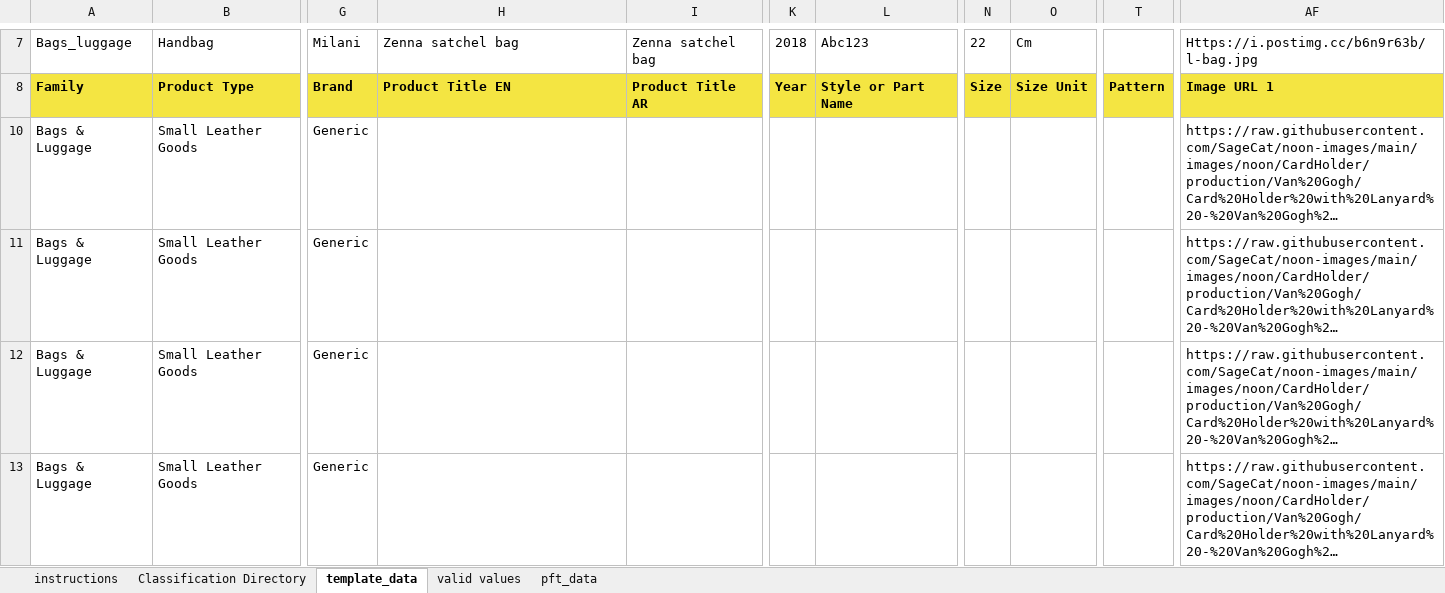
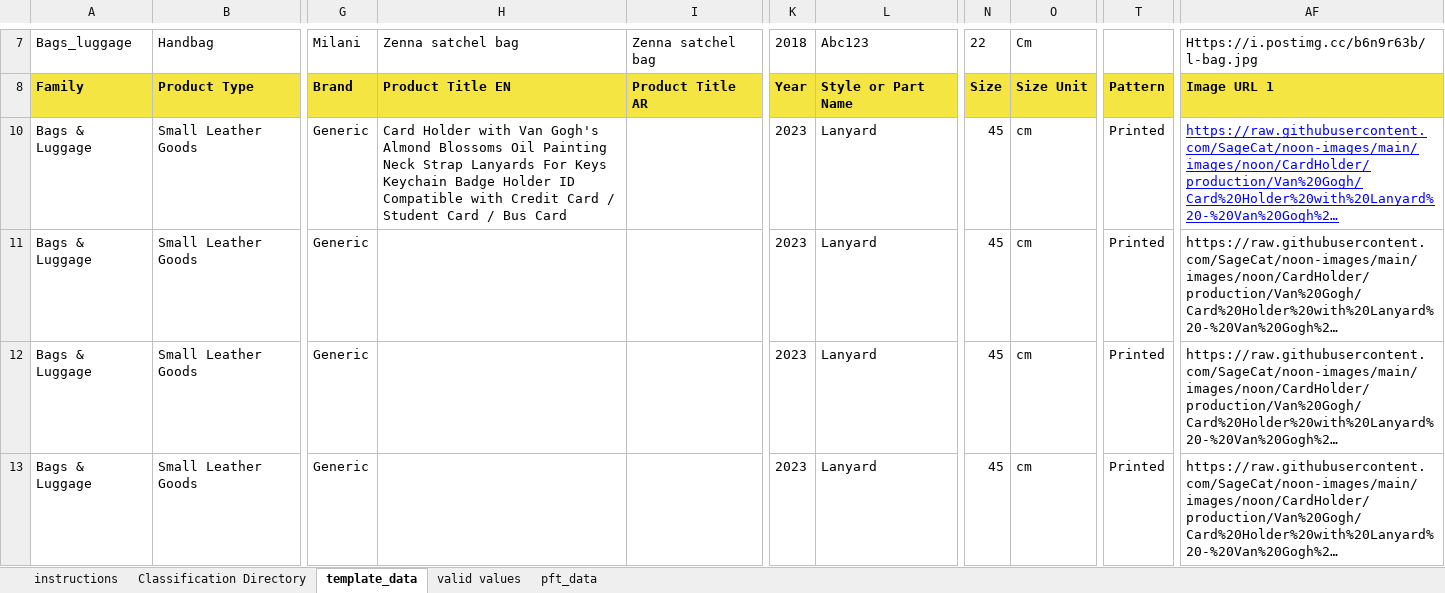
Before and after one commit to SageCat/noon-images, an Excel workbook: images/noon/CardHolder/production/NIS.xlsx, sheet template_data, drawn as a sheet; only a part is shown, gaps mark what is left out; long unchanged cells end in …; values as stored, in another font and other column widths than the file's, no borders; conditional formats not drawn; the diff covers the shown part only; the diff names each change by its address in the sheet, - before the commit and + after, or states it on an @@ line.

Commit message:
update card holder NIS file

```diff
--- a/images/noon/CardHolder/production/NIS.xlsx (sheet template_data)
+++ b/images/noon/CardHolder/production/NIS.xlsx (sheet template_data)
-H10: (empty)
+H10: Card Holder with Van Gogh's Almond Blossoms Oil Painting Neck Strap Lanyards For Keys Keychain Badge Holder ID Compatible with Credit Card / Student Card / Bus Card
-K10:K13: (empty)
+K10:K13: 2023
-L10:L13: (empty)
+L10:L13: Lanyard
-N10:N13: (empty)
+N10:N13: 45
-O10:O13: (empty)
+O10:O13: cm
-T10:T13: (empty)
+T10:T13: Printed
@@ AF10 underline: off → on, text colour: black → #0000FF @@
```
Also changed, not shown: 55 edited cells elsewhere in this sheet.
